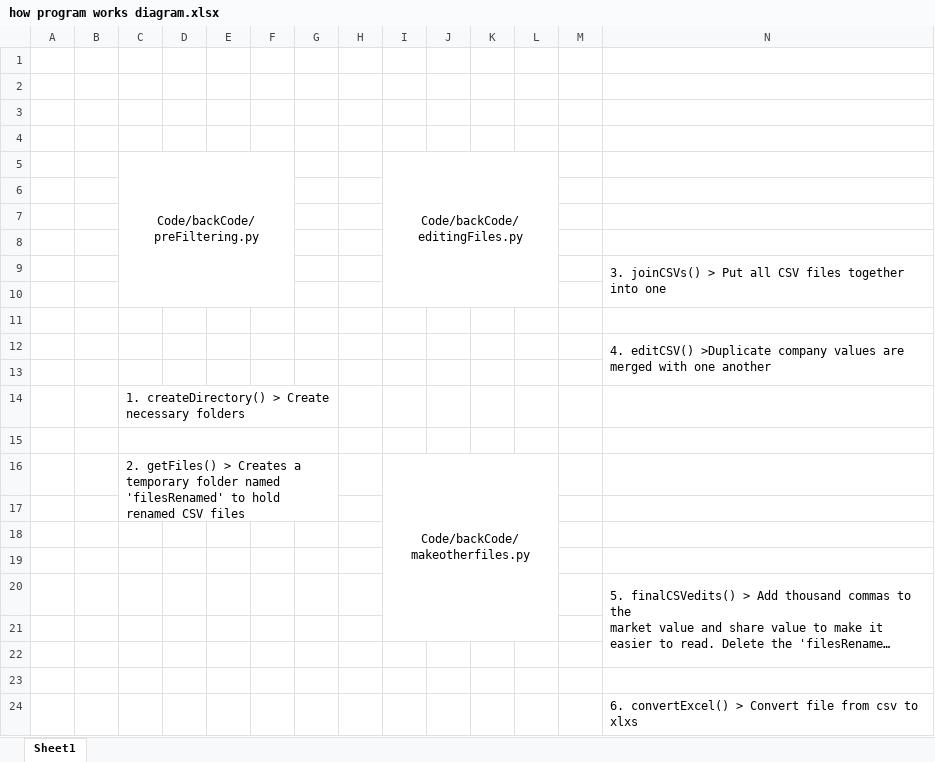
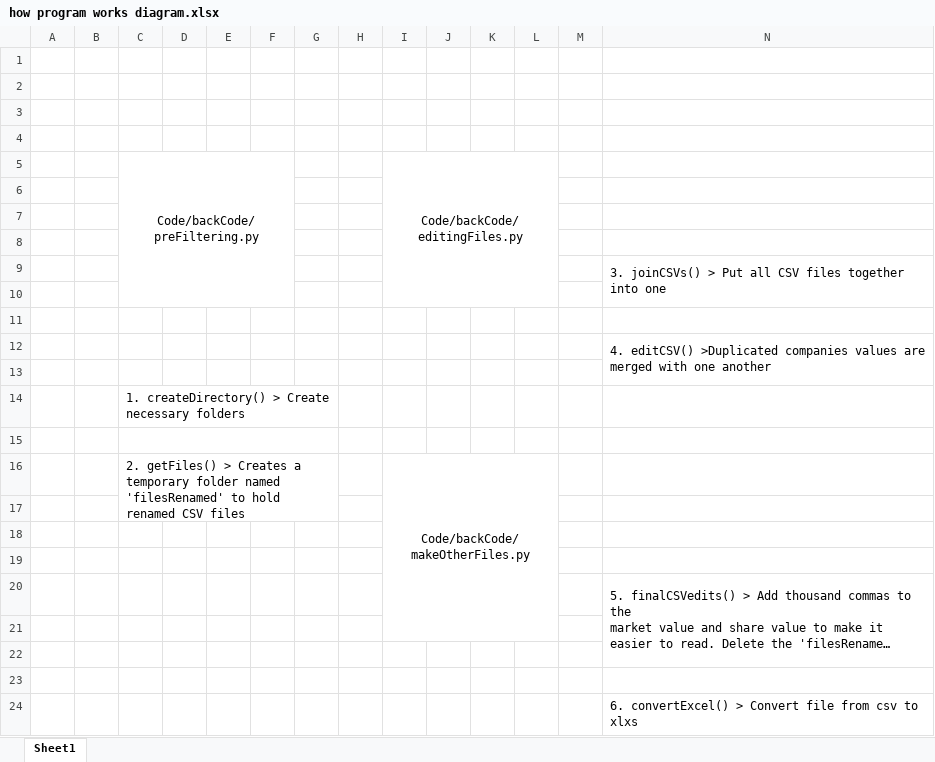
Before and after one commit to tiagomonteiro0715/Ark-invest-CSV-merger, an Excel workbook: how program works diagram.xlsx, sheet Sheet1, drawn as a sheet; long unchanged cells end in …; values as stored, in another font and other column widths than the file's, no borders; charts and pictures not drawn; the diff names each change by its address in the sheet, - before the commit and + after, or states it on an @@ line.

```diff
--- a/how program works diagram.xlsx (sheet Sheet1)
+++ b/how program works diagram.xlsx (sheet Sheet1)
-N12: 4. editCSV() >Duplicate company values are…
+N12: 4. editCSV() >Duplicated companies values are…
-I16: Code/backCode/makeotherfiles.py
+I16: Code/backCode/makeOtherFiles.py
```
Also changed, not shown: 1 other file.
